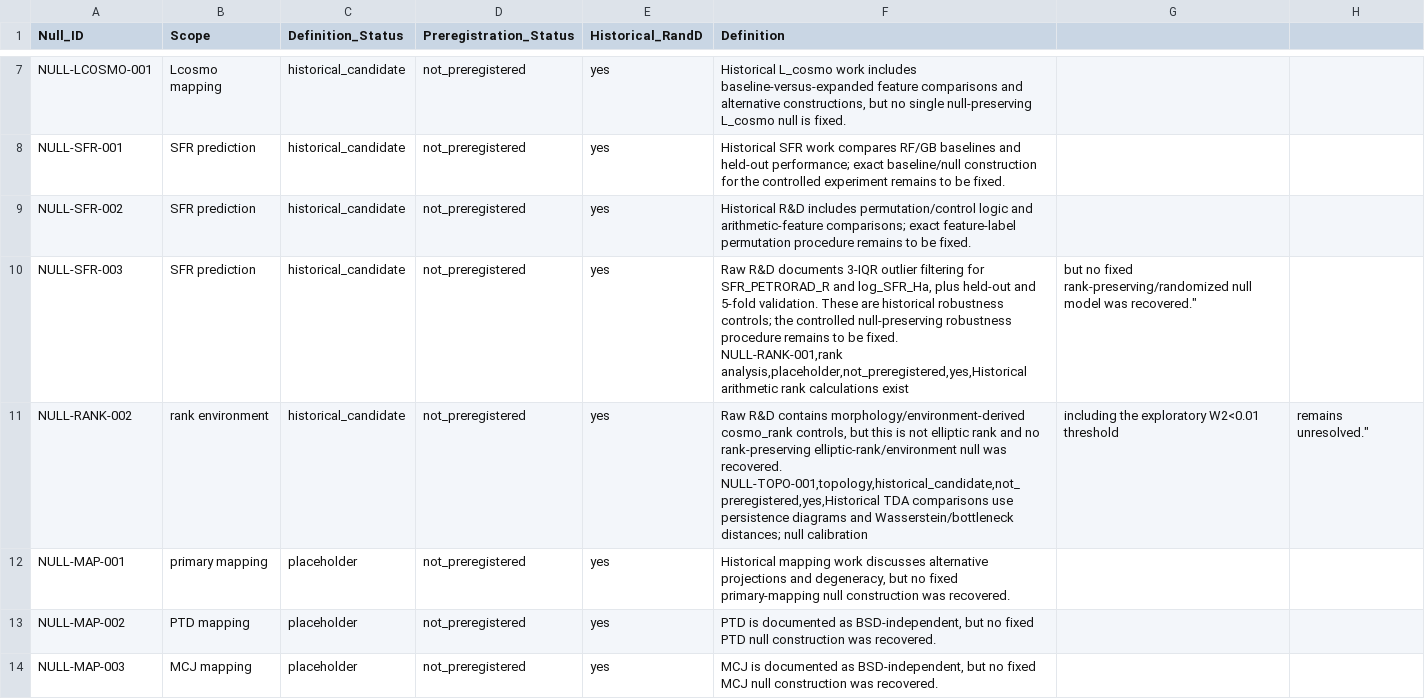
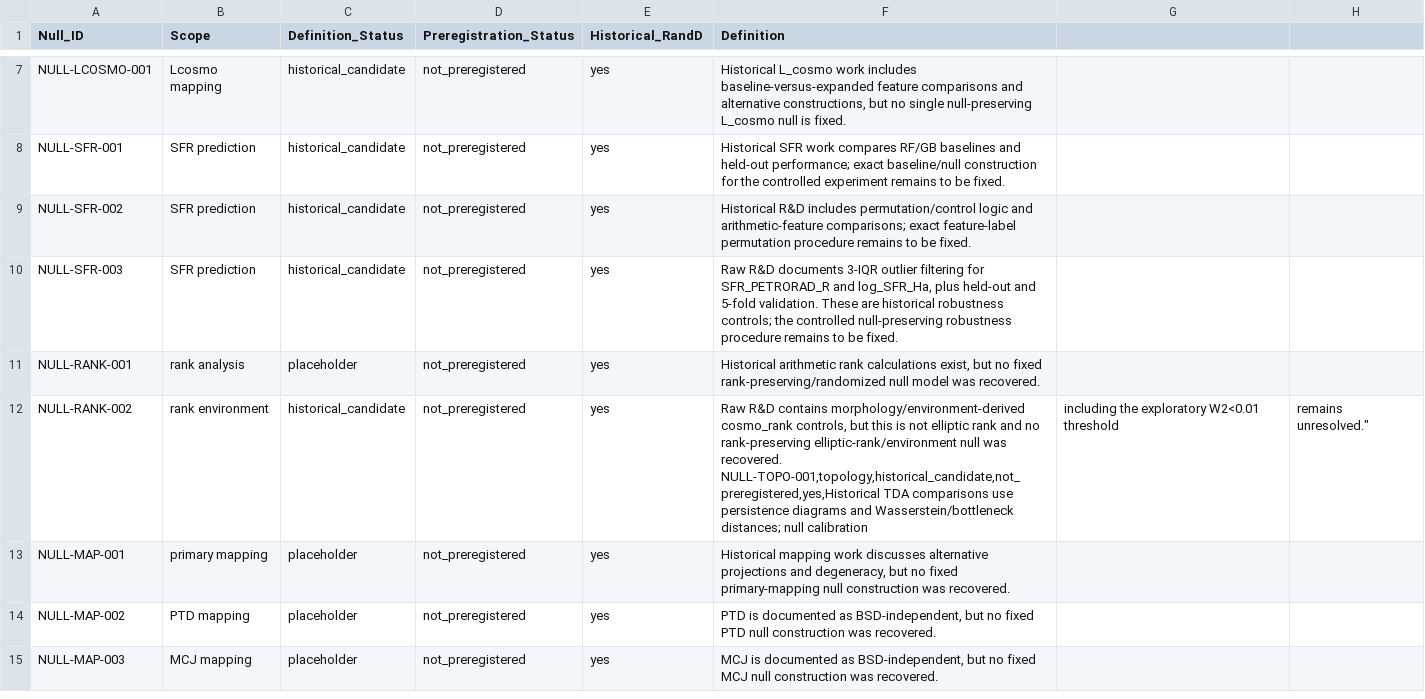
Before and after one commit to LcosmosS/S.T.A.R.-Labs, a CSV file: registry/null_registry_v0.1.csv, drawn as a sheet; only a part is shown, gaps mark what is left out.

Commit message:
Fix null registry CSV quoting

```diff
--- a/registry/null_registry_v0.1.csv
+++ b/registry/null_registry_v0.1.csv
@@ -9,4 +9,4 @@ NULL-SFR-001,SFR prediction,historical_candidate,not_preregistered,yes,"Historic
 NULL-SFR-002,SFR prediction,historical_candidate,not_preregistered,yes,"Historical R&D includes permutation/control logic and arithmetic-feature comparisons; exact feature-label permutation procedure remains to be fixed."
-NULL-SFR-003,SFR prediction,historical_candidate,not_preregistered,yes,"Raw R&D documents 3-IQR outlier filtering for SFR_PETRORAD_R and log_SFR_Ha, plus held-out and 5-fold validation. These are historical robustness controls; the controlled null-preserving robustness procedure remains to be fixed.
-NULL-RANK-001,rank analysis,placeholder,not_preregistered,yes,"Historical arithmetic rank calculations exist, but no fixed rank-preserving/randomized null model was recovered."
+NULL-SFR-003,SFR prediction,historical_candidate,not_preregistered,yes,"Raw R&D documents 3-IQR outlier filtering for SFR_PETRORAD_R and log_SFR_Ha, plus held-out and 5-fold validation. These are historical robustness controls; the controlled null-preserving robustness procedure remains to be fixed."
+NULL-RANK-001,rank analysis,placeholder,not_preregistered,yes,"Historical arithmetic rank calculations exist, but no fixed rank-preserving/randomized null model was recovered."
 NULL-RANK-002,rank environment,historical_candidate,not_preregistered,yes,"Raw R&D contains morphology/environment-derived cosmo_rank controls, but this is not elliptic rank and no rank-preserving elliptic-rank/environment null was recovered.
```
